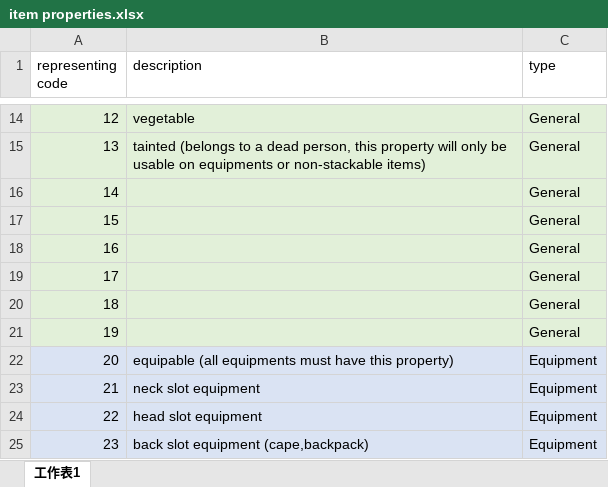
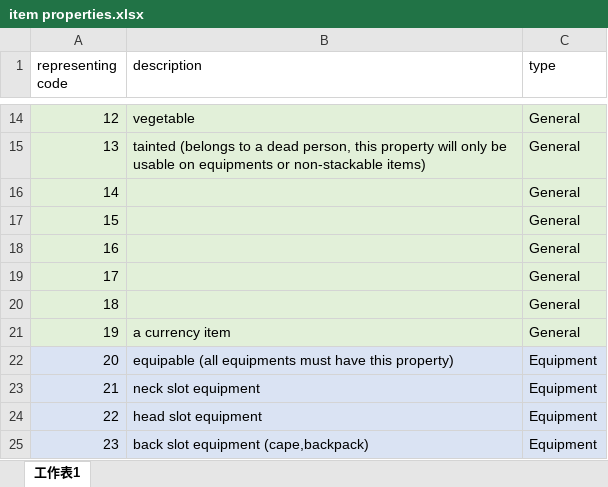
Before and after one commit to lyervo/UntitledRoguelikeGame, an Excel workbook: res/data/notes/item properties.xlsx, sheet 工作表1, drawn as a sheet; only a part is shown, gaps mark what is left out; values as stored, in another font and other column widths than the file's, no borders; the diff names each change by its address in the sheet, - before the commit and + after, or states it on an @@ line.

```diff
--- a/res/data/notes/item properties.xlsx (sheet 工作表1)
+++ b/res/data/notes/item properties.xlsx (sheet 工作表1)
-B21 (description): (empty)
+B21 (description): a currency item
```
Also changed, not shown: 27 other files.
